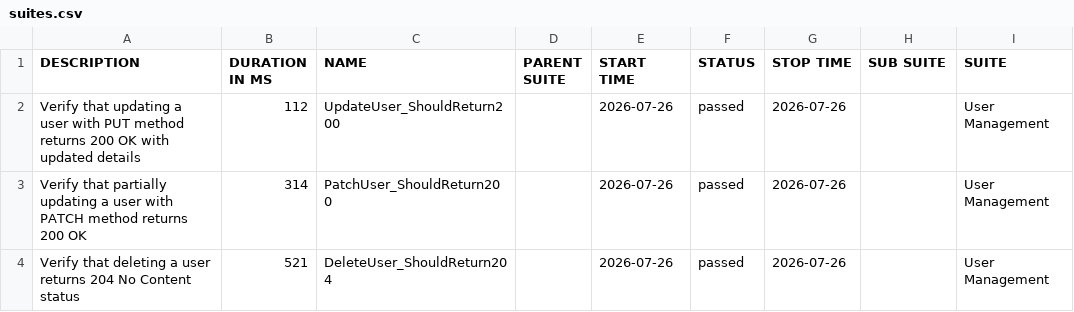
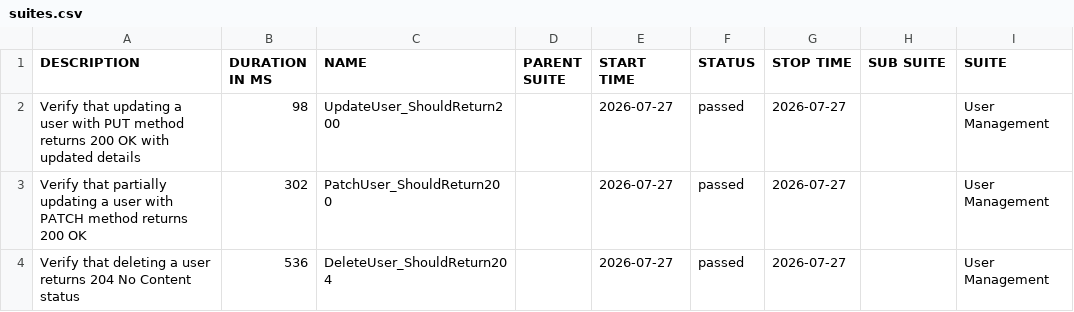
Before and after one commit to ITTVaidantGarg/Reqres-Api-GithubAction, a CSV file: regression/data/suites.csv, drawn as a sheet; only a part is shown; the diff names each change by its address in the sheet, - before the commit and + after, or states it on an @@ line.

```diff
--- a/regression/data/suites.csv
+++ b/regression/data/suites.csv
-B2 (DURATION IN MS): 112
+B2 (DURATION IN MS): 98
-E2:E4 (START TIME): 2026-07-26
+E2:E4 (START TIME): 2026-07-27
-G2:G4 (STOP TIME): 2026-07-26
+G2:G4 (STOP TIME): 2026-07-27
-B3 (DURATION IN MS): 314
+B3 (DURATION IN MS): 302
-B4 (DURATION IN MS): 521
+B4 (DURATION IN MS): 536
```
Also changed, not shown: 25 other files.
